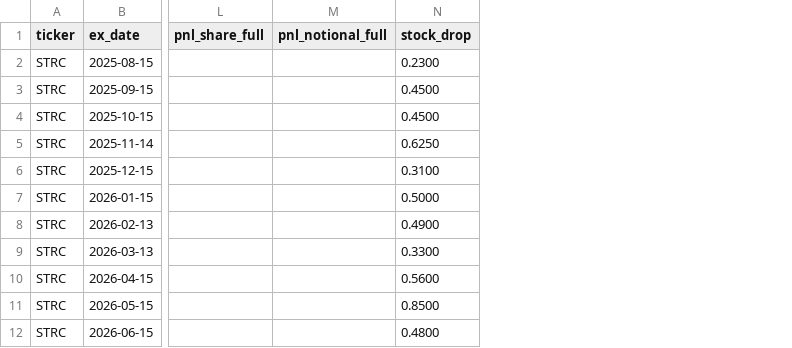
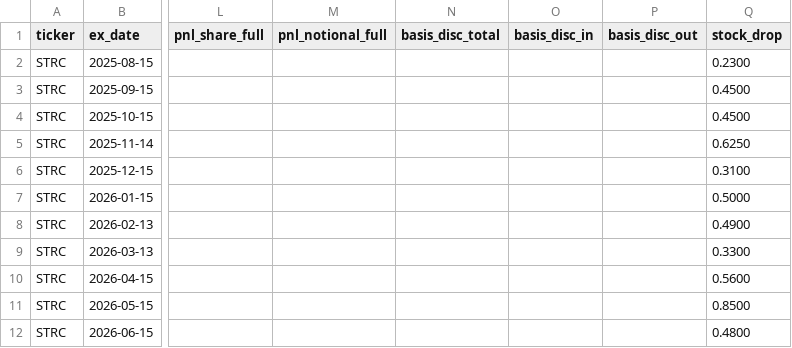
Before and after one commit to veChris/liquid_labs, a CSV file: dividend-capture/out/events.csv, drawn as a sheet; only a part is shown, gaps mark what is left out; the diff names each change by its address in the sheet, - before the commit and + after, or states it on an @@ line.

```diff
--- a/dividend-capture/out/events.csv
+++ b/dividend-capture/out/events.csv
+column N (basis_disc_total), empty
+column O (basis_disc_in), empty
+column P (basis_disc_out), empty
```
Also changed, not shown: 5 other files.
